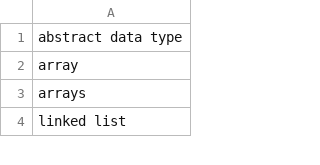
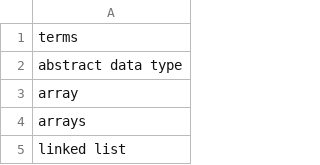
Before and after one commit to piyushp648/Data_Science, a CSV file: dictionaries/dsa.csv, drawn as a sheet; only a part is shown; the diff names each change by its address in the sheet, - before the commit and + after, or states it on an @@ line.

```diff
--- a/dictionaries/dsa.csv
+++ b/dictionaries/dsa.csv
+row 1: terms
```
Also changed, not shown: dictionaries/networks.csv.
